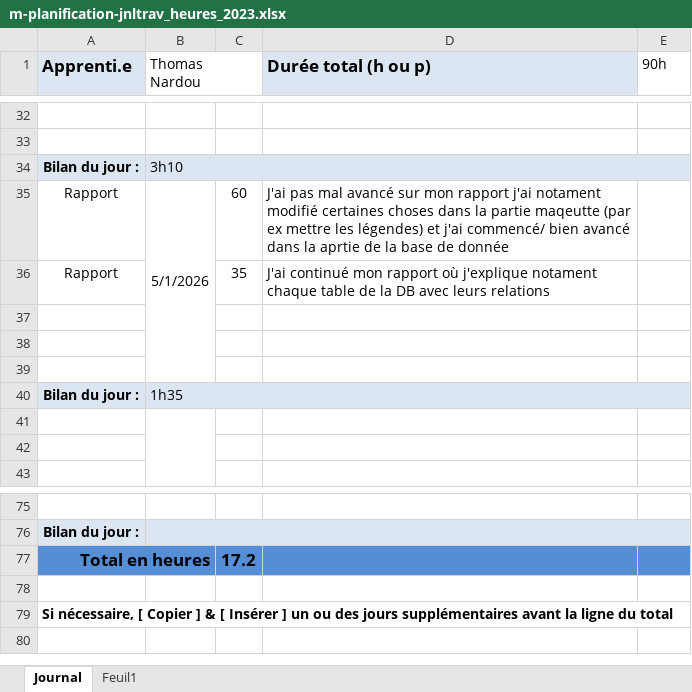
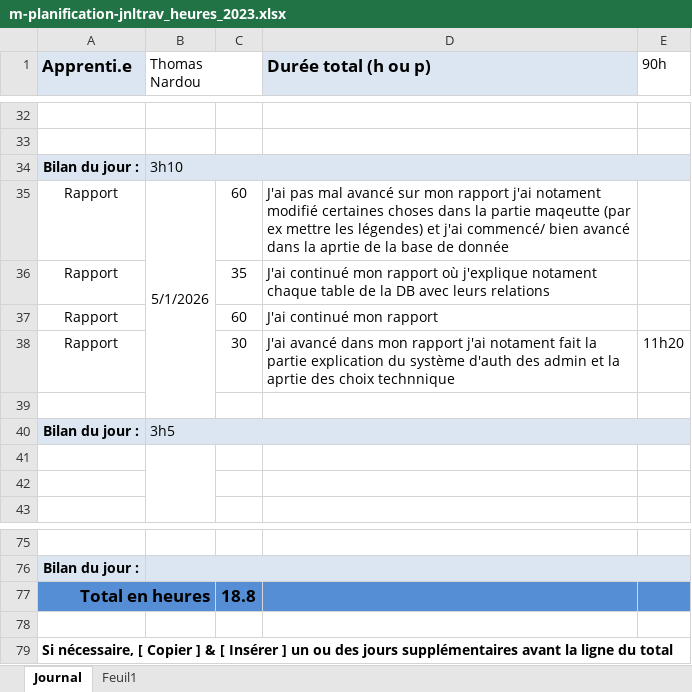
Before and after one commit to ThomNardou/Agora, an Excel workbook: Doc/m-planification-jnltrav_heures_2023.xlsx, sheet Journal, drawn as a sheet; only a part is shown, gaps mark what is left out; values as stored, in another font and other column widths than the file's, no borders; removed rows and columns are numbered as before the commit, all else as after; the diff names each change by its address in the sheet, - before the commit and + after, or states it on an @@ line.

```diff
--- a/Doc/m-planification-jnltrav_heures_2023.xlsx (sheet Journal)
+++ b/Doc/m-planification-jnltrav_heures_2023.xlsx (sheet Journal)
+row 37: Rapport |  | 60 | J'ai continué mon rapport
+row 38: Rapport |  | 30 | J'ai avancé dans mon rapport j'ai notament fait la partie explication du système d'auth des admin et la aprtie des choix technnique | 11h20
-row 38: (empty)
-row 39: (empty)
-B40 (Thomas Nardou): 1h35
+B40 (Thomas Nardou): 3h5
-C77: 17.2
+C77: 18.8
```
Also changed, not shown: sheet Feuil1, 1 other file.
